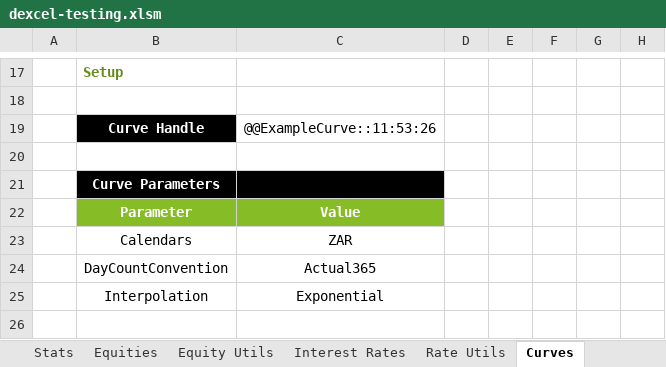
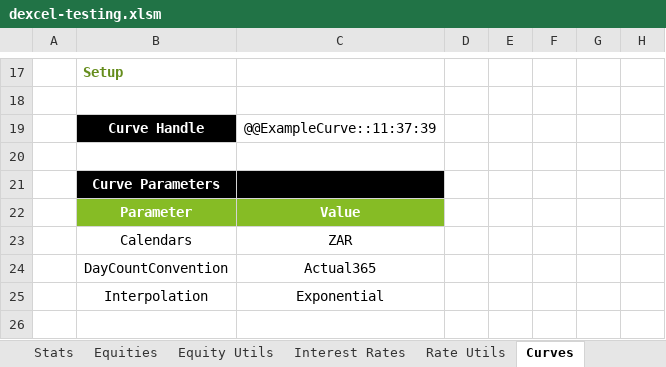
Before and after one commit to StormCollins/dExcel, an Excel workbook: dExcel/resources/workbooks/dexcel-testing.xlsm, sheet Curves, drawn as a sheet; only a part is shown, gaps mark what is left out; values as stored, in another font and other column widths than the file's, no borders; conditional formats not drawn; the diff names each change by its address in the sheet, - before the commit and + after, or states it on an @@ line.

```diff
--- a/dExcel/resources/workbooks/dexcel-testing.xlsm (sheet Curves)
+++ b/dExcel/resources/workbooks/dexcel-testing.xlsm (sheet Curves)
-C19: @@ExampleCurve::11:53:26
+C19: @@ExampleCurve::11:37:39
```
Also changed, not shown: sheet Mathematics, sheet Table Formatting, sheet Sinlge Curve Bootstrapping, sheet Dates, sheet Summary, formulas that keep their value, 2 other files.
